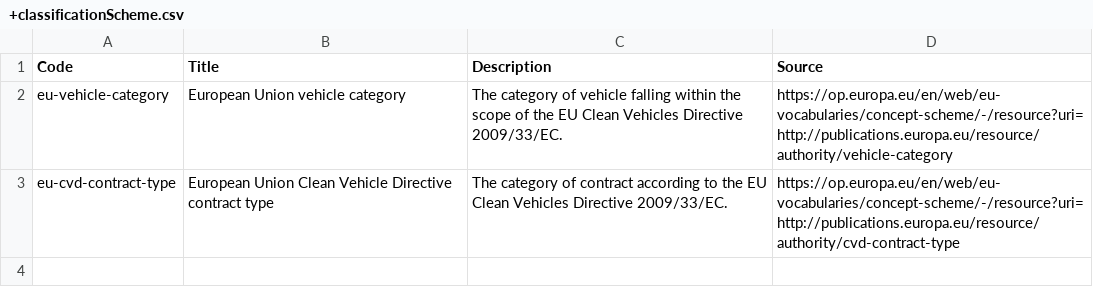
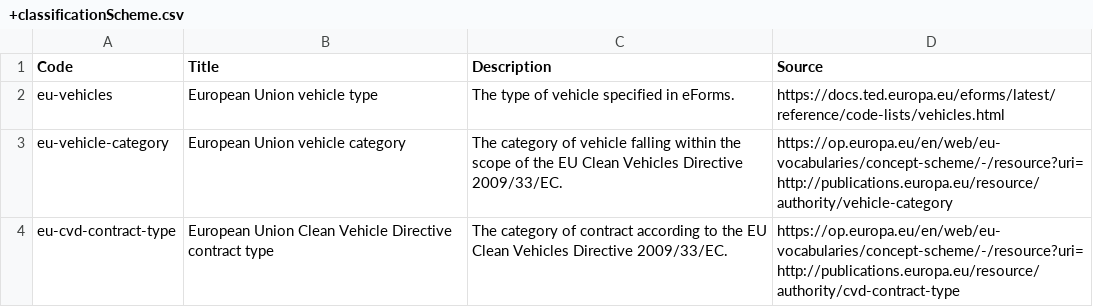
Before and after one commit to open-contracting-extensions/ocds_eu_extension, a CSV file: codelists/+classificationScheme.csv, drawn as a sheet; the diff names each change by its address in the sheet, - before the commit and + after, or states it on an @@ line.

Commit message:
codelists/+classificationScheme.csv: Add 'eu-vehicles'

```diff
--- a/codelists/+classificationScheme.csv
+++ b/codelists/+classificationScheme.csv
+row 2: eu-vehicles | European Union vehicle type | The type of vehicle specified in eForms. | https://docs.ted.europa.eu/eforms/latest/reference/code-lists/vehicles.html
```
Also changed, not shown: 1 other file.
